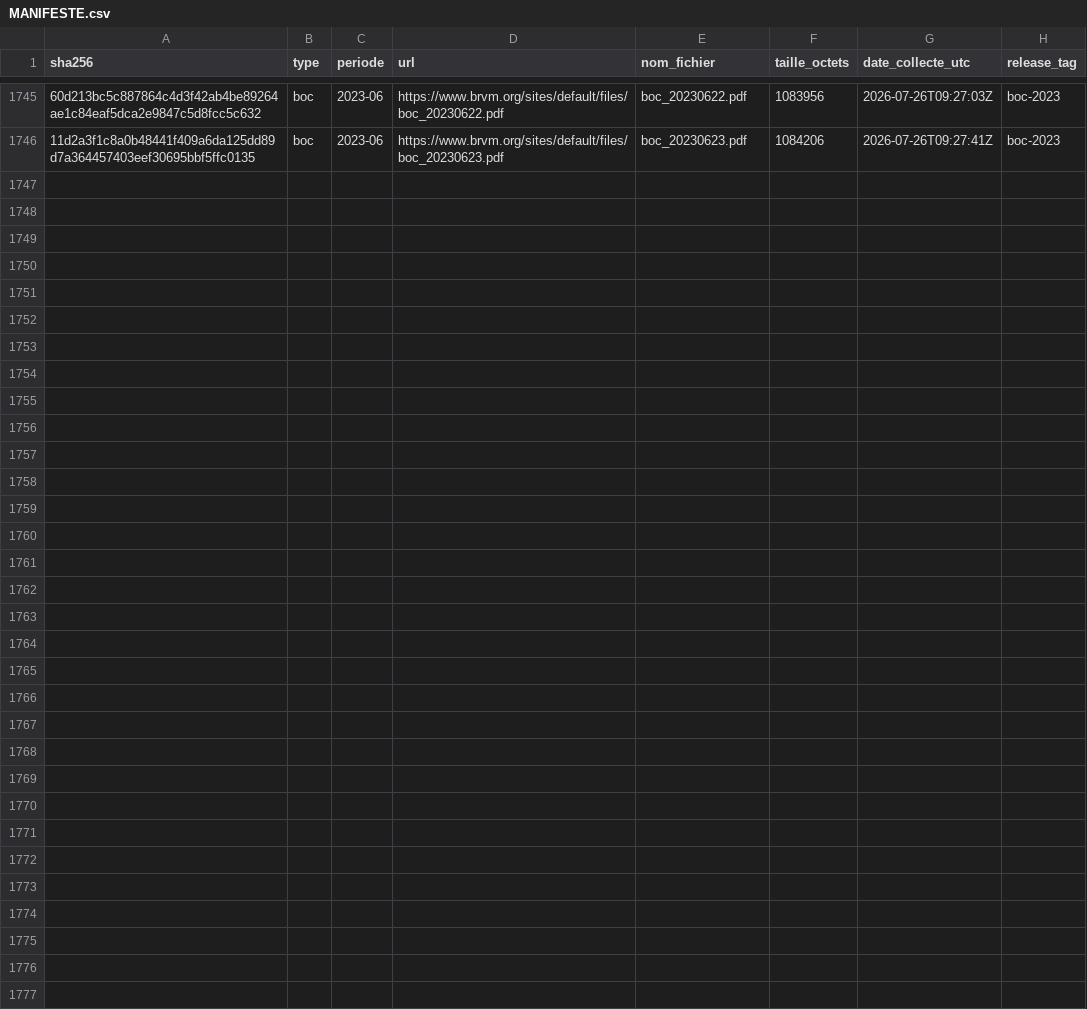
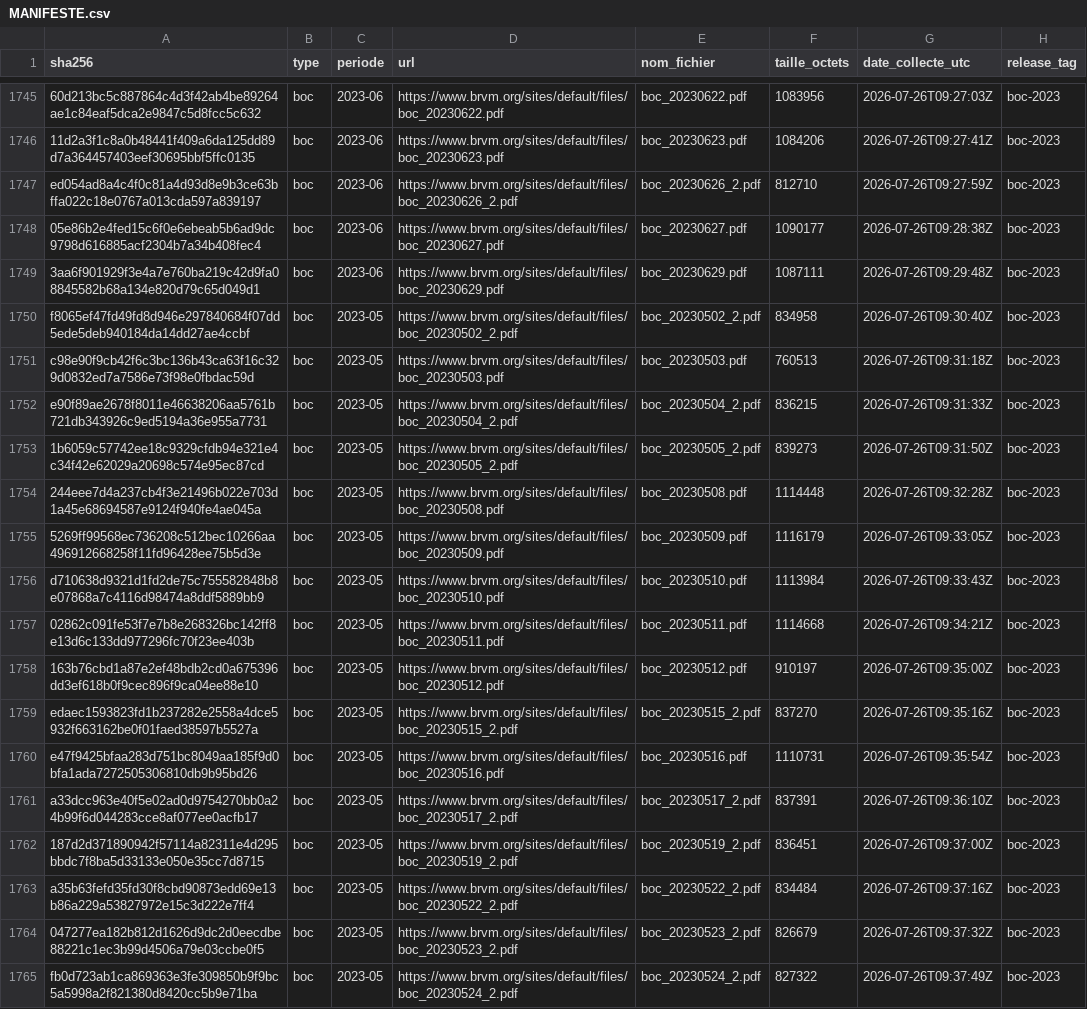
Before and after one commit to armelrosario-sys/brvm-data-pipeline, a CSV file: MANIFESTE.csv, drawn as a sheet; only a part is shown, gaps mark what is left out; the diff names each change by its address in the sheet, - before the commit and + after, or states it on an @@ line.

```diff
--- a/MANIFESTE.csv
+++ b/MANIFESTE.csv
+row 1747: ed054ad8a4c4f0c81a4d93d8e9b3ce63bffa022c18e0767a013cda597a839197 | boc | 2023-06 | https://www.brvm.org/sites/default/files/boc_20230626_2.pdf | boc_20230626_2.pdf | 812710 | 2026-07-26T09:27:59Z | boc-2023
+row 1748: 05e86b2e4fed15c6f0e6ebeab5b6ad9dc9798d616885acf2304b7a34b408fec4 | boc | 2023-06 | https://www.brvm.org/sites/default/files/boc_20230627.pdf | boc_20230627.pdf | 1090177 | 2026-07-26T09:28:38Z | boc-2023
+row 1749: 3aa6f901929f3e4a7e760ba219c42d9fa08845582b68a134e820d79c65d049d1 | boc | 2023-06 | https://www.brvm.org/sites/default/files/boc_20230629.pdf | boc_20230629.pdf | 1087111 | 2026-07-26T09:29:48Z | boc-2023
+row 1750: f8065ef47fd49fd8d946e297840684f07dd5ede5deb940184da14dd27ae4ccbf | boc | 2023-05 | https://www.brvm.org/sites/default/files/boc_20230502_2.pdf | boc_20230502_2.pdf | 834958 | 2026-07-26T09:30:40Z | boc-2023
+row 1751: c98e90f9cb42f6c3bc136b43ca63f16c329d0832ed7a7586e73f98e0fbdac59d | boc | 2023-05 | https://www.brvm.org/sites/default/files/boc_20230503.pdf | boc_20230503.pdf | 760513 | 2026-07-26T09:31:18Z | boc-2023
+row 1752: e90f89ae2678f8011e46638206aa5761b721db343926c9ed5194a36e955a7731 | boc | 2023-05 | https://www.brvm.org/sites/default/files/boc_20230504_2.pdf | boc_20230504_2.pdf | 836215 | 2026-07-26T09:31:33Z | boc-2023
+row 1753: 1b6059c57742ee18c9329cfdb94e321e4c34f42e62029a20698c574e95ec87cd | boc | 2023-05 | https://www.brvm.org/sites/default/files/boc_20230505_2.pdf | boc_20230505_2.pdf | 839273 | 2026-07-26T09:31:50Z | boc-2023
+row 1754: 244eee7d4a237cb4f3e21496b022e703d1a45e68694587e9124f940fe4ae045a | boc | 2023-05 | https://www.brvm.org/sites/default/files/boc_20230508.pdf | boc_20230508.pdf | 1114448 | 2026-07-26T09:32:28Z | boc-2023
+row 1755: 5269ff99568ec736208c512bec10266aa496912668258f11fd96428ee75b5d3e | boc | 2023-05 | https://www.brvm.org/sites/default/files/boc_20230509.pdf | boc_20230509.pdf | 1116179 | 2026-07-26T09:33:05Z | boc-2023
+row 1756: d710638d9321d1fd2de75c755582848b8e07868a7c4116d98474a8ddf5889bb9 | boc | 2023-05 | https://www.brvm.org/sites/default/files/boc_20230510.pdf | boc_20230510.pdf | 1113984 | 2026-07-26T09:33:43Z | boc-2023
+row 1757: 02862c091fe53f7e7b8e268326bc142ff8e13d6c133dd977296fc70f23ee403b | boc | 2023-05 | https://www.brvm.org/sites/default/files/boc_20230511.pdf | boc_20230511.pdf | 1114668 | 2026-07-26T09:34:21Z | boc-2023
+row 1758: 163b76cbd1a87e2ef48bdb2cd0a675396dd3ef618b0f9cec896f9ca04ee88e10 | boc | 2023-05 | https://www.brvm.org/sites/default/files/boc_20230512.pdf | boc_20230512.pdf | 910197 | 2026-07-26T09:35:00Z | boc-2023
+row 1759: edaec1593823fd1b237282e2558a4dce5932f663162be0f01faed38597b5527a | boc | 2023-05 | https://www.brvm.org/sites/default/files/boc_20230515_2.pdf | boc_20230515_2.pdf | 837270 | 2026-07-26T09:35:16Z | boc-2023
+row 1760: e47f9425bfaa283d751bc8049aa185f9d0bfa1ada7272505306810db9b95bd26 | boc | 2023-05 | https://www.brvm.org/sites/default/files/boc_20230516.pdf | boc_20230516.pdf | 1110731 | 2026-07-26T09:35:54Z | boc-2023
+row 1761: a33dcc963e40f5e02ad0d9754270bb0a24b99f6d044283cce8af077ee0acfb17 | boc | 2023-05 | https://www.brvm.org/sites/default/files/boc_20230517_2.pdf | boc_20230517_2.pdf | 837391 | 2026-07-26T09:36:10Z | boc-2023
+row 1762: 187d2d371890942f57114a82311e4d295bbdc7f8ba5d33133e050e35cc7d8715 | boc | 2023-05 | https://www.brvm.org/sites/default/files/boc_20230519_2.pdf | boc_20230519_2.pdf | 836451 | 2026-07-26T09:37:00Z | boc-2023
+row 1763: a35b63fefd35fd30f8cbd90873edd69e13b86a229a53827972e15c3d222e7ff4 | boc | 2023-05 | https://www.brvm.org/sites/default/files/boc_20230522_2.pdf | boc_20230522_2.pdf | 834484 | 2026-07-26T09:37:16Z | boc-2023
+row 1764: 047277ea182b812d1626d9dc2d0eecdbe88221c1ec3b99d4506a79e03ccbe0f5 | boc | 2023-05 | https://www.brvm.org/sites/default/files/boc_20230523_2.pdf | boc_20230523_2.pdf | 826679 | 2026-07-26T09:37:32Z | boc-2023
+row 1765: fb0d723ab1ca869363e3fe309850b9f9bc5a5998a2f821380d8420cc5b9e71ba | boc | 2023-05 | https://www.brvm.org/sites/default/files/boc_20230524_2.pdf | boc_20230524_2.pdf | 827322 | 2026-07-26T09:37:49Z | boc-2023
```
Also changed, not shown: 3 other files.
